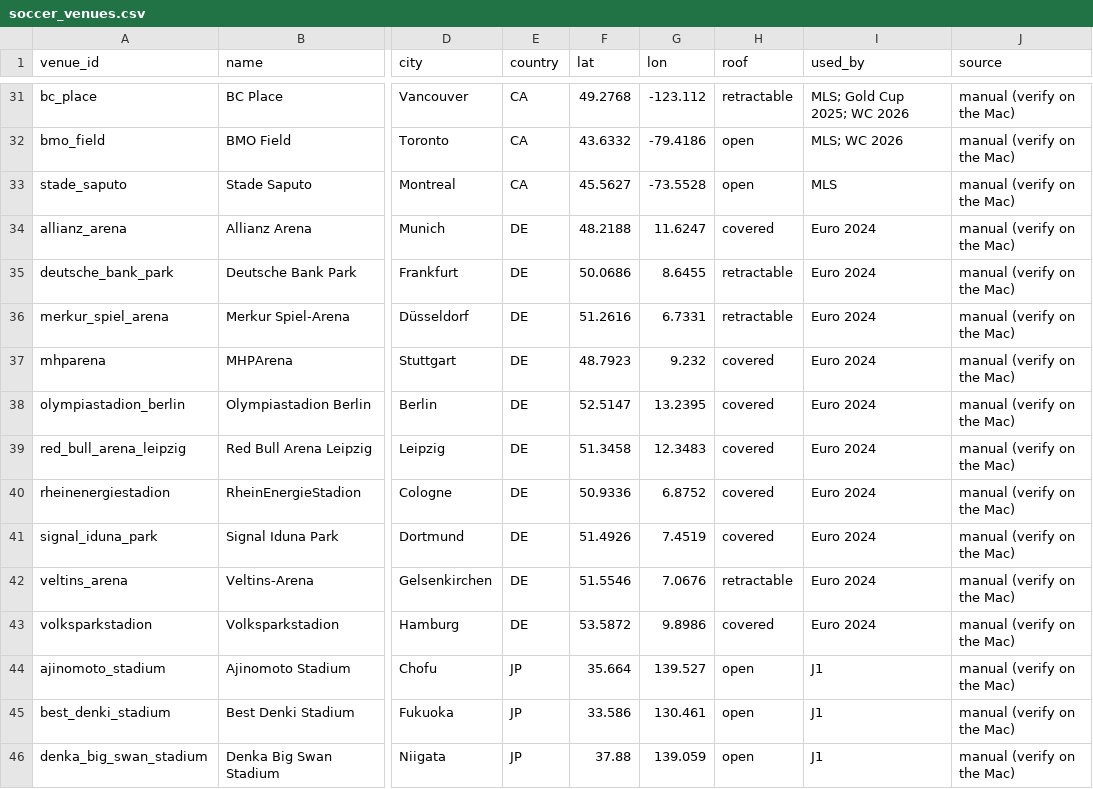
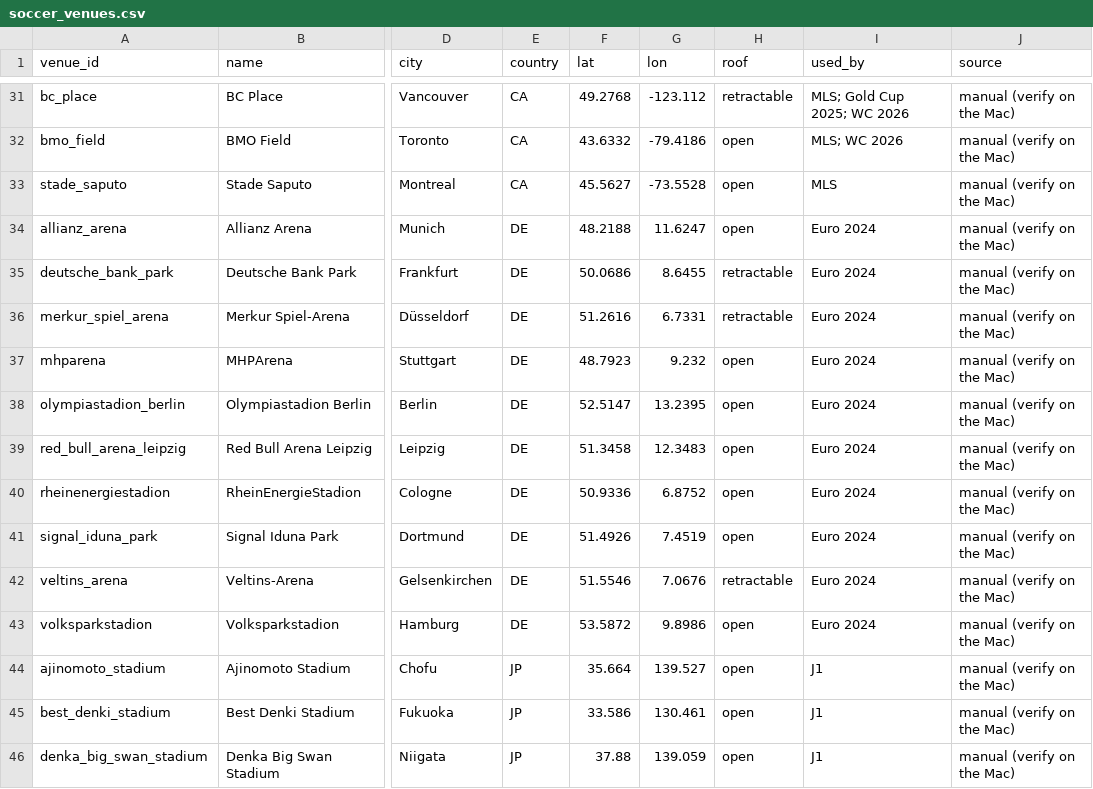
Before and after one commit to maxzipperman/value-finder, a CSV file: sharp-markets/config/venues/soccer_venues.csv, drawn as a sheet; only a part is shown, gaps mark what is left out; the diff names each change by its address in the sheet, - before the commit and + after, or states it on an @@ line.

```diff
--- a/sharp-markets/config/venues/soccer_venues.csv
+++ b/sharp-markets/config/venues/soccer_venues.csv
-H34 (roof): covered
+H34 (roof): open
-H37:H41 (roof): covered
+H37:H41 (roof): open
-H43 (roof): covered
+H43 (roof): open
```
Also changed, not shown: 4 other files.
